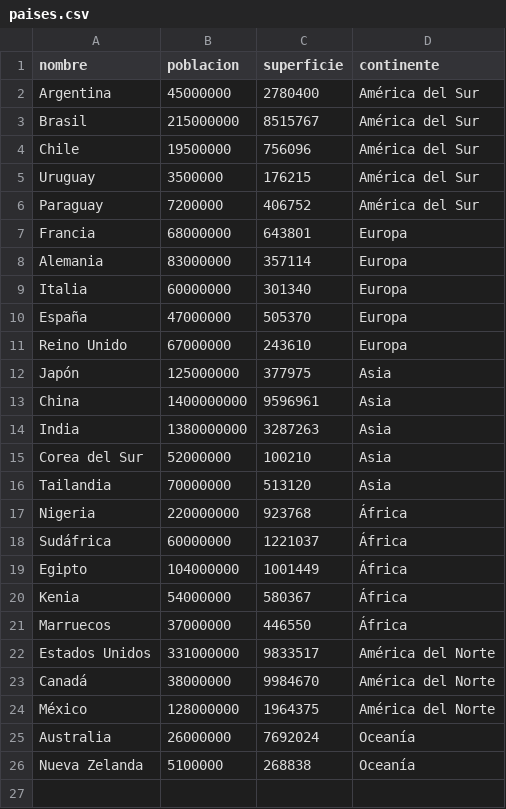
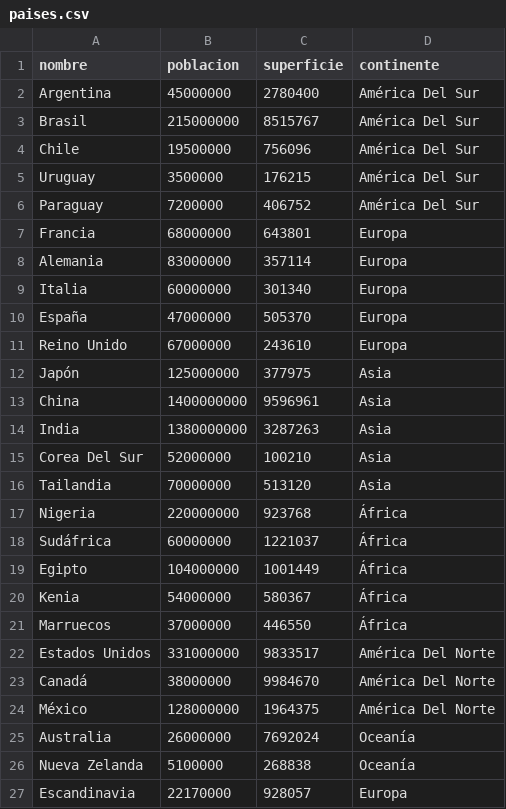
Before and after one commit to MaxiLPs/UTN-TUPaDProgramacion1, a CSV file: TPI/paises.csv, drawn as a sheet.

```diff
--- a/TPI/paises.csv
+++ b/TPI/paises.csv
@@ -1,7 +1,7 @@
 nombre,poblacion,superficie,continente
-Argentina,45000000,2780400,América del Sur
-Brasil,215000000,8515767,América del Sur
-Chile,19500000,756096,América del Sur
-Uruguay,3500000,176215,América del Sur
-Paraguay,7200000,406752,América del Sur
+Argentina,45000000,2780400,América Del Sur
+Brasil,215000000,8515767,América Del Sur
+Chile,19500000,756096,América Del Sur
+Uruguay,3500000,176215,América Del Sur
+Paraguay,7200000,406752,América Del Sur
 Francia,68000000,643801,Europa
@@ -14,3 +14,3 @@ China,1400000000,9596961,Asia
 India,1380000000,3287263,Asia
-Corea del Sur,52000000,100210,Asia
+Corea Del Sur,52000000,100210,Asia
 Tailandia,70000000,513120,Asia
@@ -21,6 +21,7 @@ Kenia,54000000,580367,África
 Marruecos,37000000,446550,África
-Estados Unidos,331000000,9833517,América del Norte
-Canadá,38000000,9984670,América del Norte
-México,128000000,1964375,América del Norte
+Estados Unidos,331000000,9833517,América Del Norte
+Canadá,38000000,9984670,América Del Norte
+México,128000000,1964375,América Del Norte
 Australia,26000000,7692024,Oceanía
 Nueva Zelanda,5100000,268838,Oceanía
+Escandinavia,22170000,928057,Europa
```
Also changed, not shown: 2 other files.
